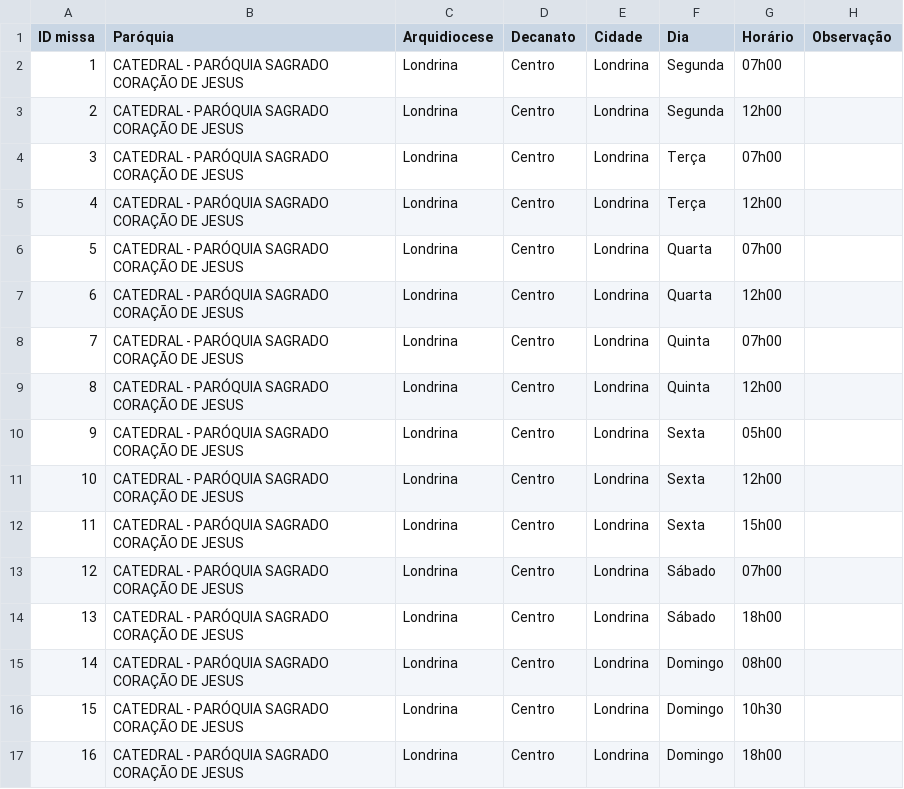
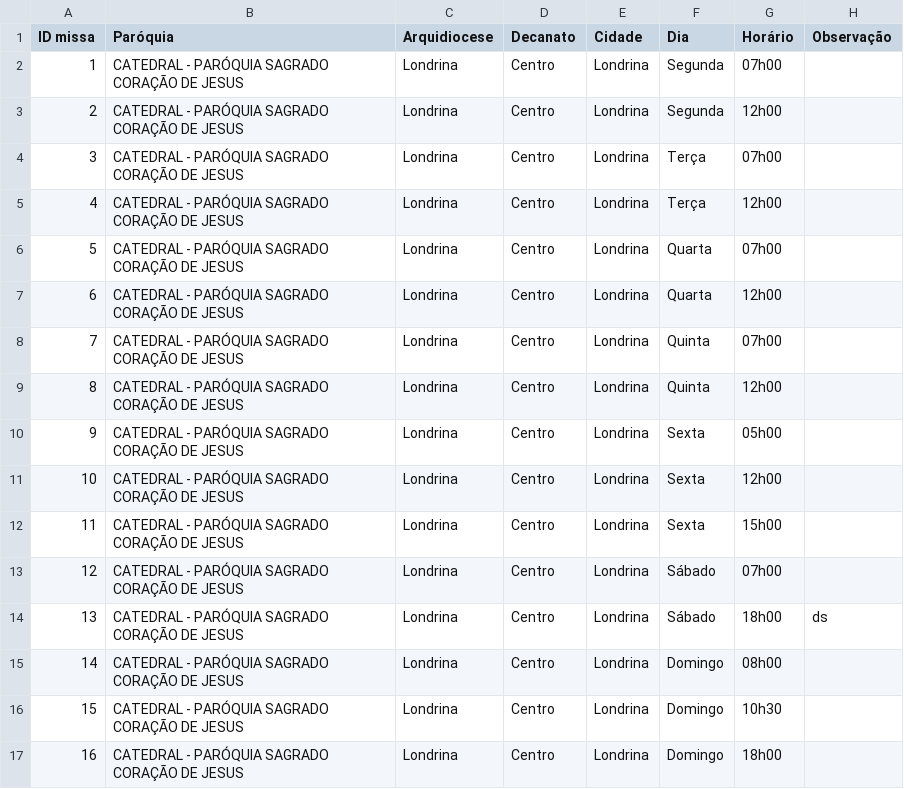
Before and after one commit to santahora/santahora, a CSV file: horarios_missas_id_2.csv, drawn as a sheet.

Commit message:
Update horarios_missas_id_2.csv

```diff
--- a/horarios_missas_id_2.csv
+++ b/horarios_missas_id_2.csv
@@ -13,3 +13,3 @@ ID missa,Paróquia,Arquidiocese,Decanato,Cidade,Dia,Horário,Observação
 12,CATEDRAL - PARÓQUIA SAGRADO CORAÇÃO DE JESUS,Londrina,Centro,Londrina,Sábado,07h00,
-13,CATEDRAL - PARÓQUIA SAGRADO CORAÇÃO DE JESUS,Londrina,Centro,Londrina,Sábado,18h00,
+13,CATEDRAL - PARÓQUIA SAGRADO CORAÇÃO DE JESUS,Londrina,Centro,Londrina,Sábado,18h00,ds
 14,CATEDRAL - PARÓQUIA SAGRADO CORAÇÃO DE JESUS,Londrina,Centro,Londrina,Domingo,08h00,
```
